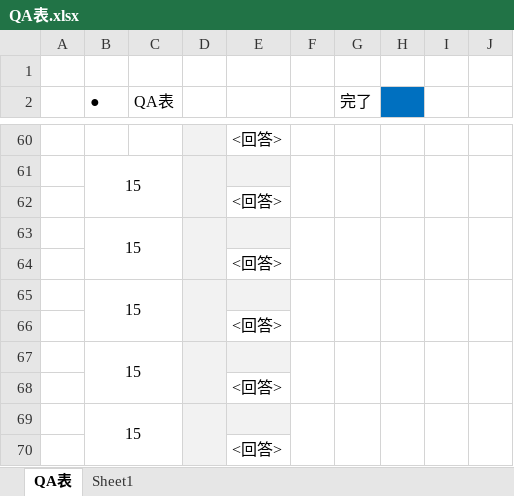
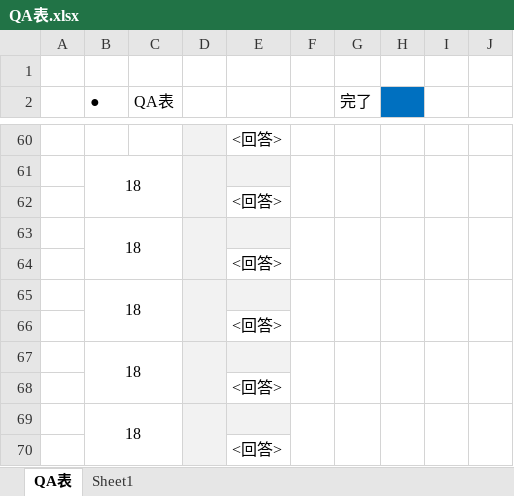
Before and after one commit to MiyukiIkeda/-, an Excel workbook: documents/QA表.xlsx, sheet QA表, drawn as a sheet; only a part is shown, gaps mark what is left out; values as stored, in another font and other column widths than the file's, no borders; conditional formats not drawn; the diff covers the shown part only; the diff names each change by its address in the sheet, - before the commit and + after, or states it on an @@ line.

```diff
--- a/documents/QA表.xlsx (sheet QA表)
+++ b/documents/QA表.xlsx (sheet QA表)
-B61 (●): 15
+B61 (●): 18
-B63 (●): 15
+B63 (●): 18
-B65 (●): 15
+B65 (●): 18
-B67 (●): 15
+B67 (●): 18
-B69 (●): 15
+B69 (●): 18
```
Also changed, not shown: 3 added rows, 3 removed rows and 10 edited cells elsewhere in this sheet, documents/#02.基本設計/業務フロー図.xlsx, documents/#02.基本設計/業務仕様資料.xlsx, 2 other files.
